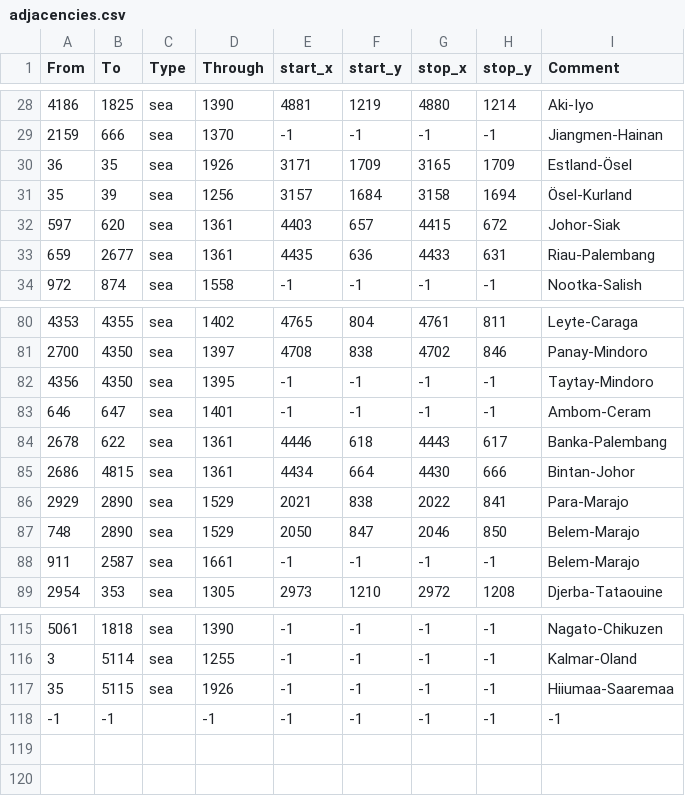
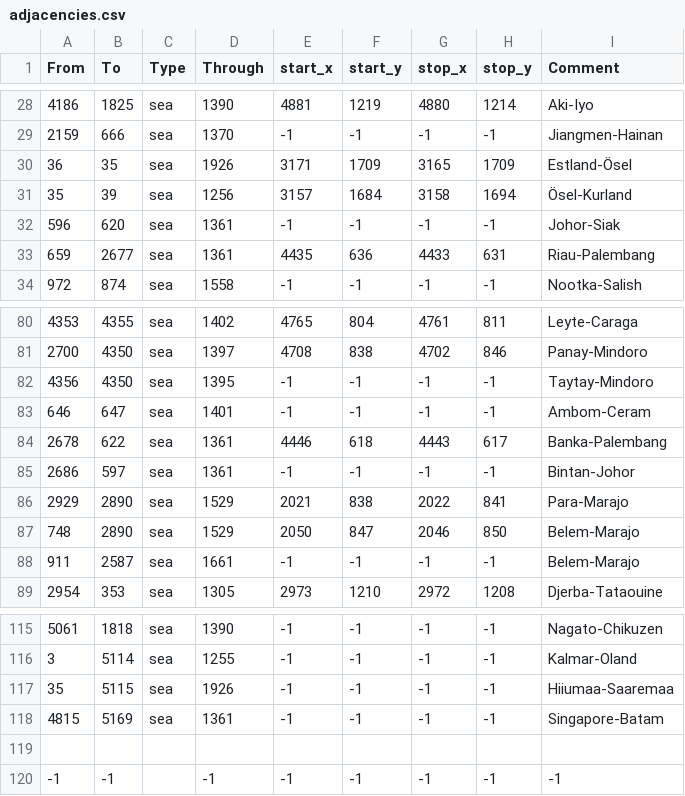
Before and after one commit to claivin/MoreReligions, a CSV file: map/adjacencies.csv, drawn as a sheet; only a part is shown, gaps mark what is left out.

```diff
--- a/map/adjacencies.csv
+++ b/map/adjacencies.csv
@@ -31,3 +31,3 @@ From;To;Type;Through;start_x;start_y;stop_x;stop_y;Comment
 35;39;sea;1256;3157;1684;3158;1694;Ösel-Kurland
-597;620;sea;1361;4403;657;4415;672;Johor-Siak
+596;620;sea;1361;-1;-1;-1;-1;Johor-Siak
 659;2677;sea;1361;4435;636;4433;631;Riau-Palembang
@@ -84,3 +84,3 @@ From;To;Type;Through;start_x;start_y;stop_x;stop_y;Comment
 2678;622;sea;1361;4446;618;4443;617;Banka-Palembang
-2686;4815;sea;1361;4434;664;4430;666;Bintan-Johor
+2686;597;sea;1361;-1;-1;-1;-1;Bintan-Johor
 2929;2890;sea;1529;2021;838;2022;841;Para-Marajo
@@ -117,2 +117,4 @@ From;To;Type;Through;start_x;start_y;stop_x;stop_y;Comment
 35;5115;sea;1926;-1;-1;-1;-1;Hiiumaa-Saaremaa
+4815;5169;sea;1361;-1;-1;-1;-1;Singapore-Batam
+
 -1;-1;;-1;-1;-1;-1;-1;-1;
```
Also changed, not shown: map/definition.csv, 18 other files.
